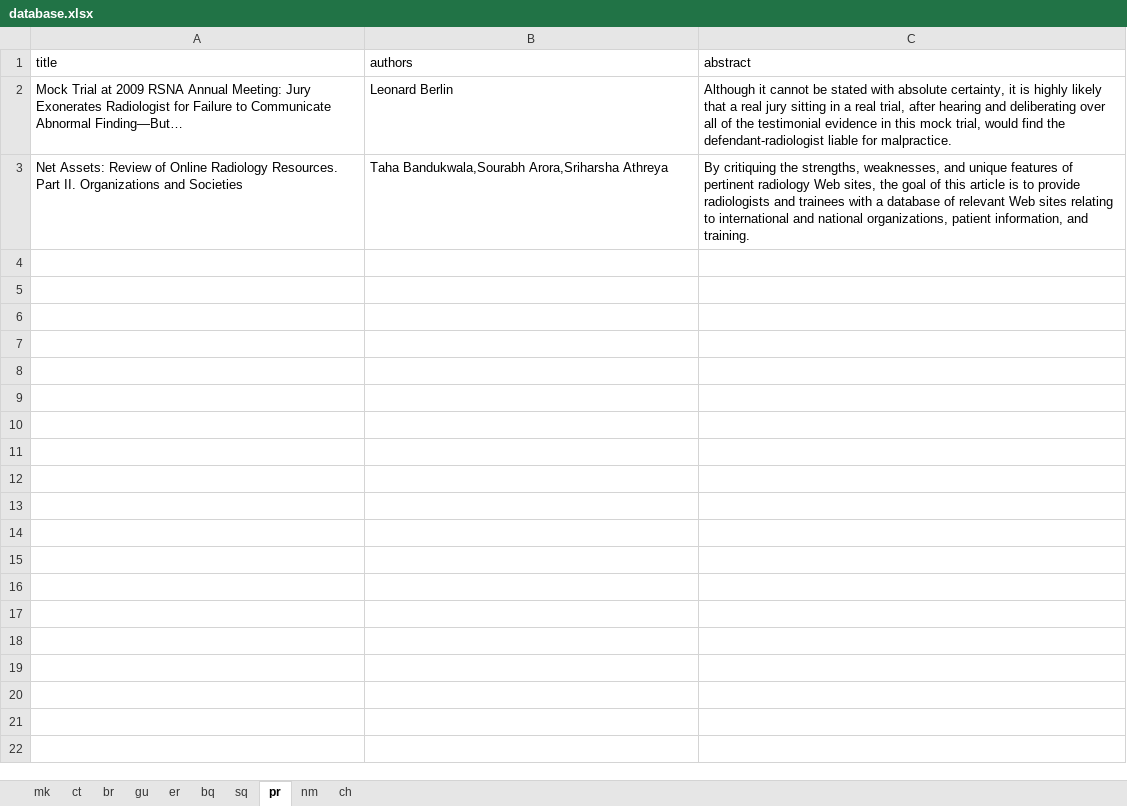
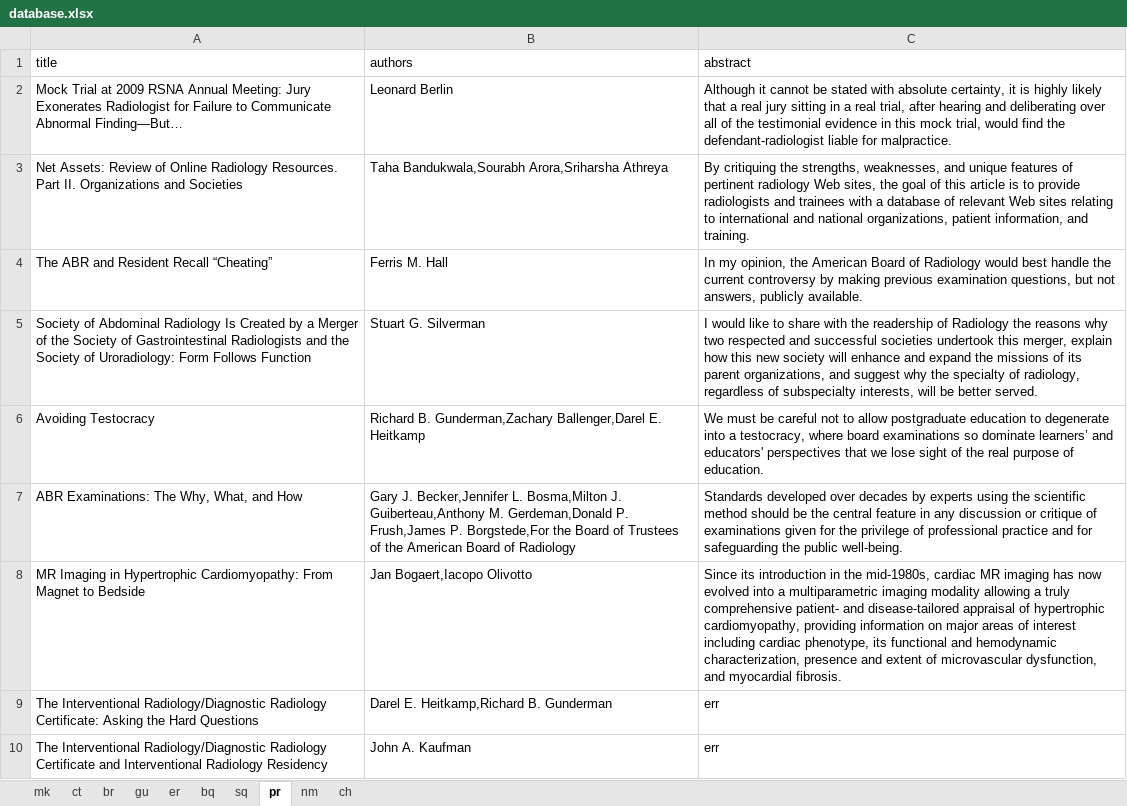
Before and after one commit to mmouru/nlp-text-categorization, an Excel workbook: database.xlsx, sheet pr, drawn as a sheet; values as stored, in another font and other column widths than the file's, no borders; the diff names each change by its address in the sheet, - before the commit and + after, or states it on an @@ line.

```diff
--- a/database.xlsx (sheet pr)
+++ b/database.xlsx (sheet pr)
+row 4: The ABR and Resident Recall “Cheating” | Ferris M. Hall | In my opinion, the American Board of Radiology would best handle the current controversy by making previous examination questions, but not answers, publicly available.
+row 5: Society of Abdominal Radiology Is Created by a Merger of the Society of Gastrointestinal Radiologists and the Society of Uroradiology: Form Follows Function | Stuart G. Silverman | I would like to share with the readership of Radiology the reasons why two respected and successful societies undertook this merger, explain how this new society will enhance and expand the missions of its parent organizations, and suggest why the specialty of radiology, regardless of subspecialty interests, will be better served.
+row 6: Avoiding Testocracy | Richard B. Gunderman,Zachary Ballenger,Darel E. Heitkamp | We must be careful not to allow postgraduate education to degenerate into a testocracy, where board examinations so dominate learners’ and educators' perspectives that we lose sight of the real purpose of education.
+row 7: ABR Examinations: The Why, What, and How | Gary J. Becker,Jennifer L. Bosma,Milton J. Guiberteau,Anthony M. Gerdeman,Donald P. Frush,James P. Borgstede,For the Board of Trustees of the American Board of Radiology | Standards developed over decades by experts using the scientific method should be the central feature in any discussion or critique of examinations given for the privilege of professional practice and for safeguarding the public well-being.
+row 8: MR Imaging in Hypertrophic Cardiomyopathy: From Magnet to Bedside | Jan Bogaert,Iacopo Olivotto | Since its introduction in the mid-1980s, cardiac MR imaging has now evolved into a multiparametric imaging modality allowing a truly comprehensive patient- and disease-tailored appraisal of hypertrophic cardiomyopathy, providing information on major areas of interest including cardiac phenotype, its functional and hemodynamic characterization, presence and extent of microvascular dysfunction, and myocardial fibrosis.
+row 9: The Interventional Radiology/Diagnostic Radiology Certificate: Asking the Hard Questions | Darel E. Heitkamp,Richard B. Gunderman | err
+row 10: The Interventional Radiology/Diagnostic Radiology Certificate and Interventional Radiology Residency | John A. Kaufman | err
```
Also changed, not shown: sheet ch, sheet bq, sheet sq, sheet nm, sheet mk, sheet gu, 3 more sheets, 1 other file.
